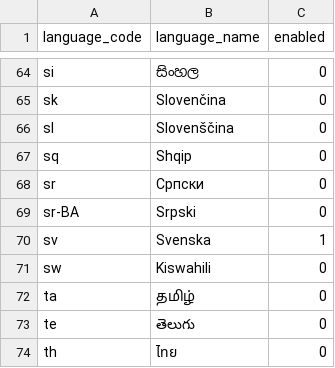
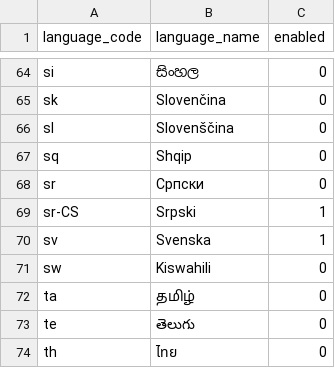
Before and after one commit to hanzoai/frappe, a CSV file: frappe/geo/languages.csv, drawn as a sheet; only a part is shown, gaps mark what is left out.

Commit message:
fix: add Serbian (Latin) language (#32931)

```diff
--- a/frappe/geo/languages.csv
+++ b/frappe/geo/languages.csv
@@ -68,3 +68,3 @@ sq,Shqip,0
 sr,Српски,0
-sr-BA,Srpski,0
+sr-CS,Srpski,1
 sv,Svenska,1
```
